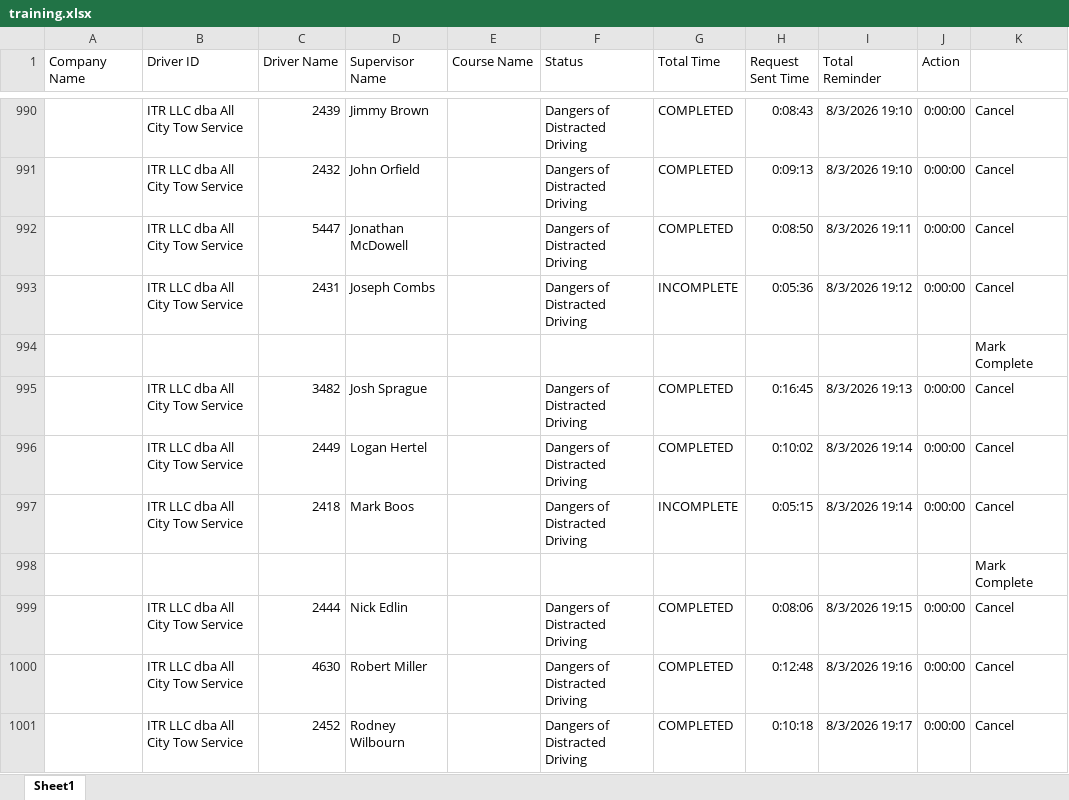
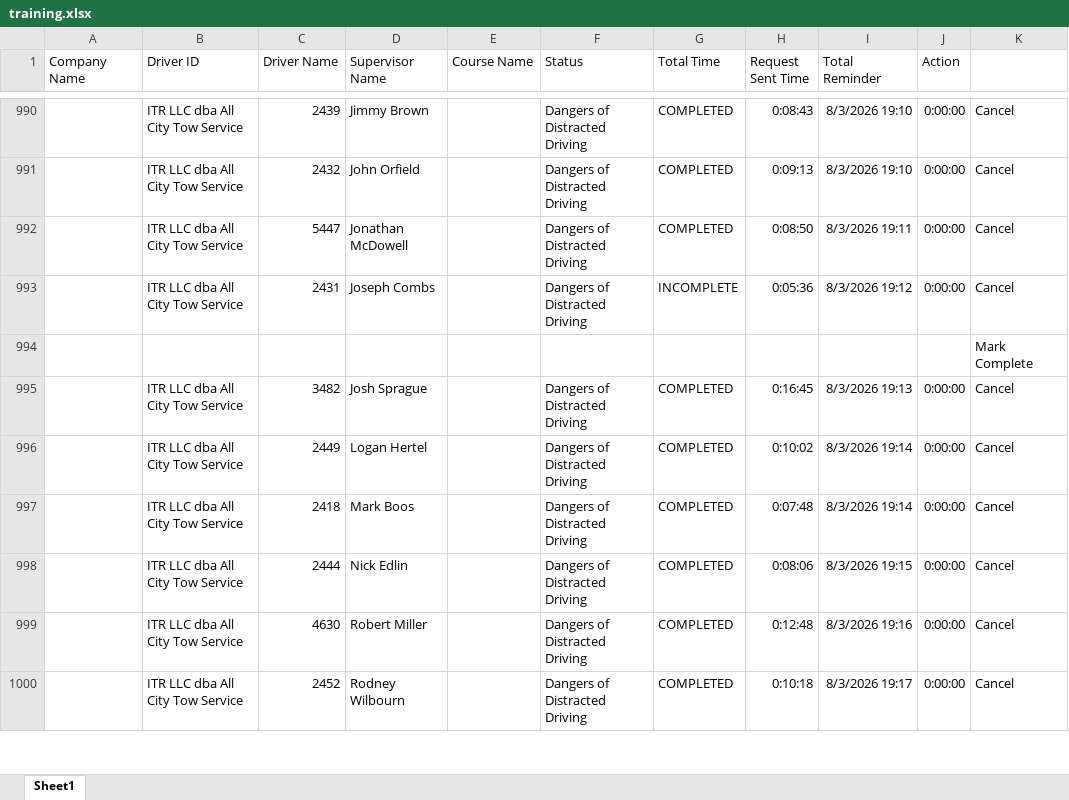
Before and after one commit to jmullins-DEN/All-City-Tow, an Excel workbook: training.xlsx, sheet Sheet1, drawn as a sheet; only a part is shown, gaps mark what is left out; values as stored, in another font and other column widths than the file's, no borders; the diff names each change by its address in the sheet, - before the commit and + after, or states it on an @@ line.

Commit message:
Weekly data update: training.xlsx

```diff
--- a/training.xlsx (sheet Sheet1)
+++ b/training.xlsx (sheet Sheet1)
-G997 (Total Time): INCOMPLETE
+G997 (Total Time): COMPLETED
-H997 (Request Sent Time): 0:05:15
+H997 (Request Sent Time): 0:07:48
-row 998:  |  |  |  |  |  |  |  |  |  | Mark Complete
```
